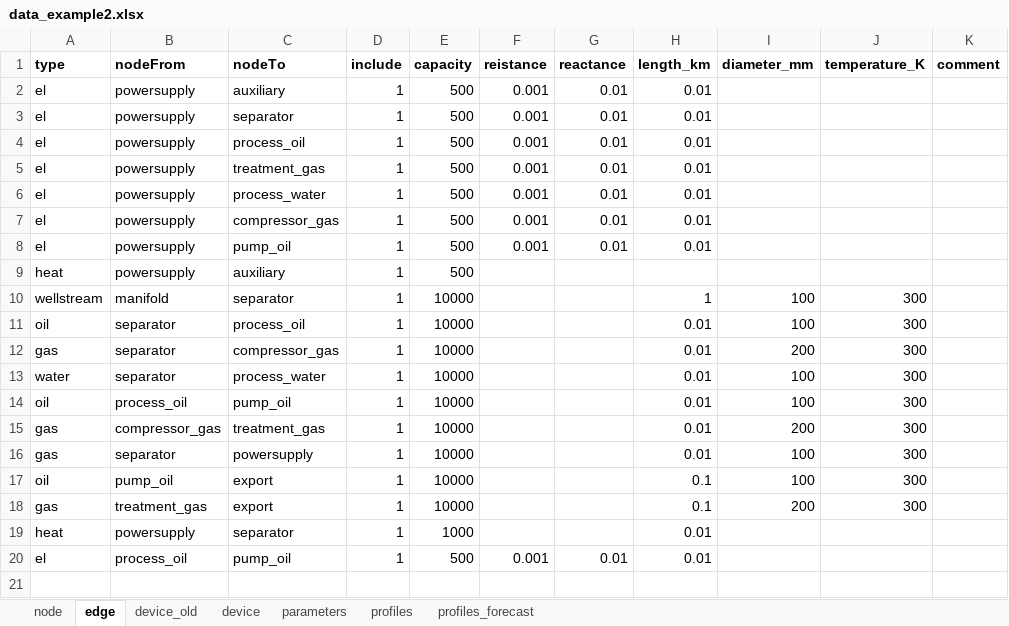
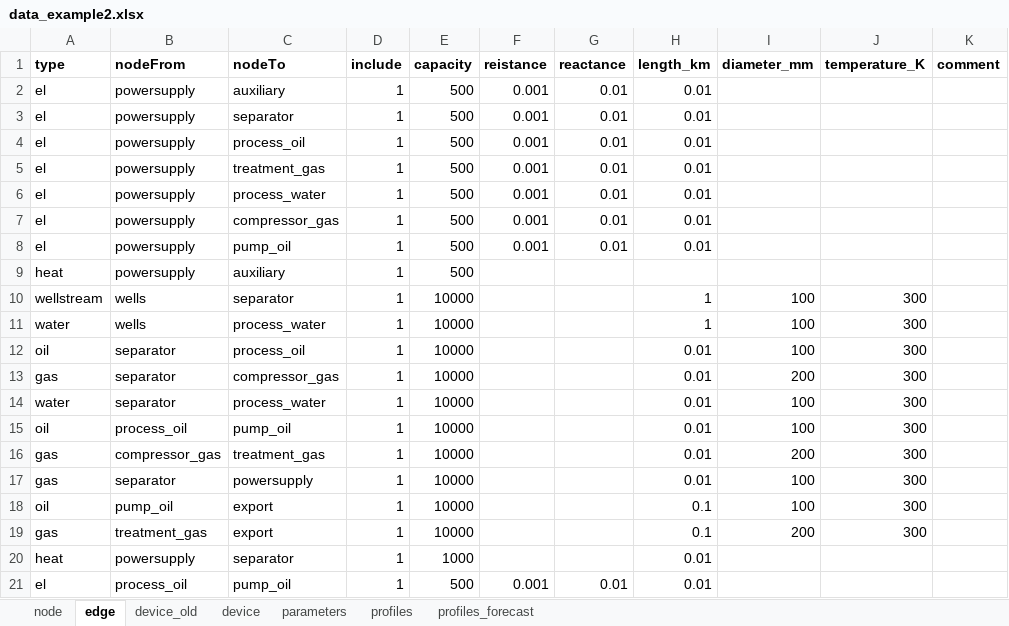
Before and after one commit to oogeso/oogeso, an Excel workbook: data_example2.xlsx, sheet edge, drawn as a sheet; values as stored, in another font and other column widths than the file's, no borders; the diff names each change by its address in the sheet, - before the commit and + after, or states it on an @@ line.

```diff
--- a/data_example2.xlsx (sheet edge)
+++ b/data_example2.xlsx (sheet edge)
-B10 (nodeFrom): manifold
+B10 (nodeFrom): wells
+row 11: water | wells | process_water | 1 | 10000 |  |  | 1 | 100 | 300
```
Also changed, not shown: sheet device, sheet parameters, sheet node, 4 other files.
